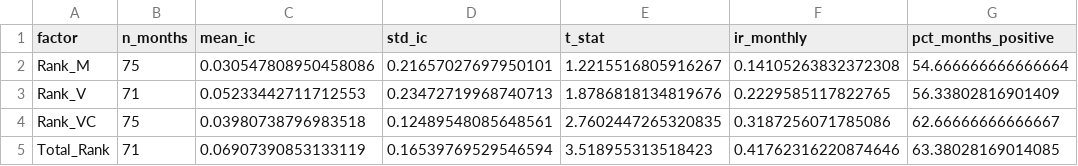
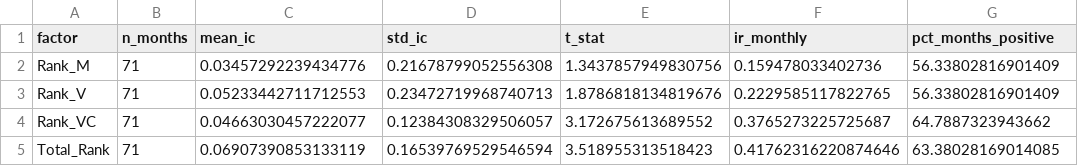
Before and after one commit to na6ayana/R1-v3i, a CSV file: output/ic_analysis.csv, drawn as a sheet.

```diff
--- a/output/ic_analysis.csv
+++ b/output/ic_analysis.csv
@@ -1,5 +1,5 @@
 factor,n_months,mean_ic,std_ic,t_stat,ir_monthly,pct_months_positive
-Rank_M,75,0.030547808950458086,0.21657027697950101,1.2215516805916267,0.14105263832372308,54.666666666666664
+Rank_M,71,0.03457292239434776,0.21678799052556308,1.3437857949830756,0.159478033402736,56.33802816901409
 Rank_V,71,0.05233442711712553,0.23472719968740713,1.8786818134819676,0.2229585117822765,56.33802816901409
-Rank_VC,75,0.03980738796983518,0.12489548085648561,2.7602447265320835,0.3187256071785086,62.66666666666667
+Rank_VC,71,0.04663030457222077,0.12384308329506057,3.172675613689552,0.3765273225725687,64.7887323943662
 Total_Rank,71,0.06907390853133119,0.16539769529546594,3.518955313518423,0.41762316220874646,63.38028169014085
```
Also changed, not shown: output/benchmark_summary.csv, output/performance_summary.csv, 10 other files.
